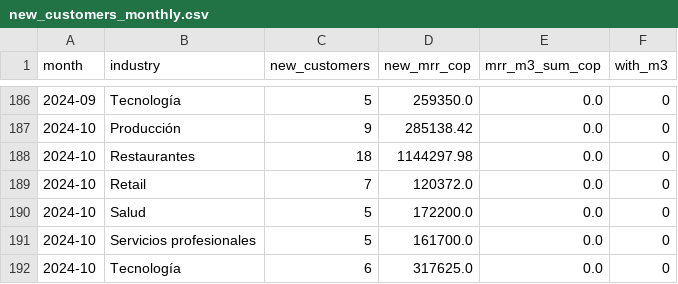
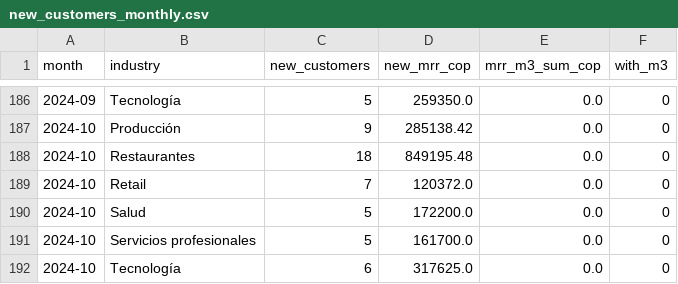
Before and after one commit to DavinsonA/reto-alegra, a CSV file: app/data/new_customers_monthly.csv, drawn as a sheet; only a part is shown, gaps mark what is left out.

```diff
--- a/app/data/new_customers_monthly.csv
+++ b/app/data/new_customers_monthly.csv
@@ -187,3 +187,3 @@ month,industry,new_customers,new_mrr_cop,mrr_m3_sum_cop,with_m3
 2024-10,Producción,9,285138.42,0.0,0
-2024-10,Restaurantes,18,1144297.98,0.0,0
+2024-10,Restaurantes,18,849195.48,0.0,0
 2024-10,Retail,7,120372.0,0.0,0
```
Also changed, not shown: app/data/bridge_monthly.csv, app/data/cac_quarterly.csv, 51 other files.
